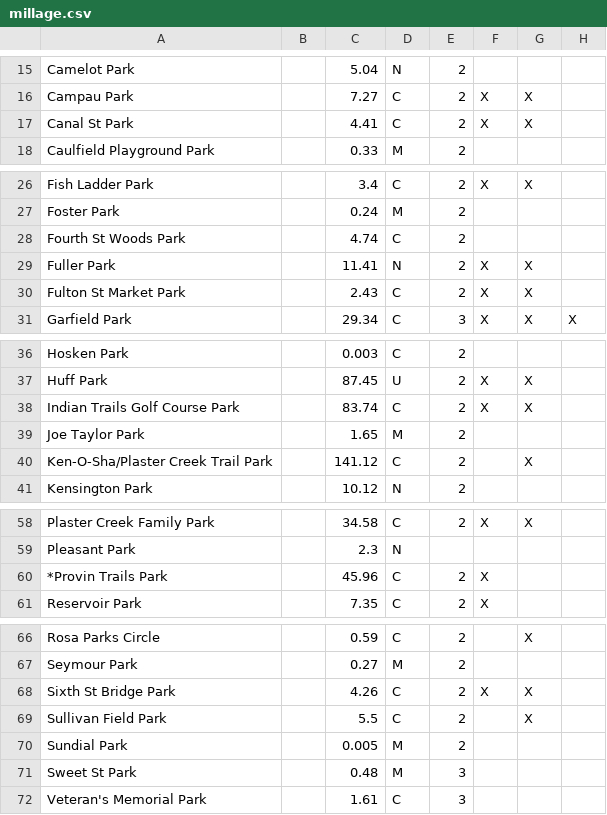
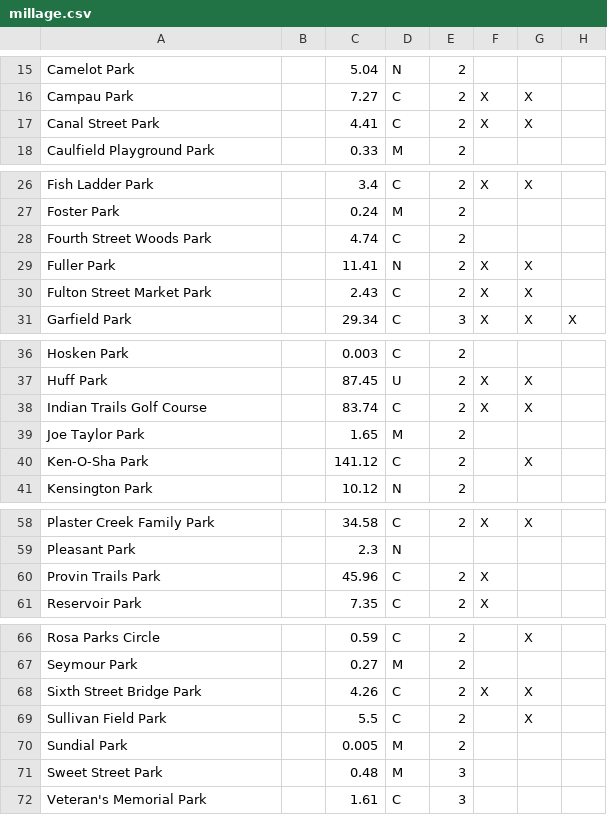
Before and after one commit to citizenlabsgr/grparks, a CSV file: data/millage.csv, drawn as a sheet; only a part is shown, gaps mark what is left out; the diff names each change by its address in the sheet, - before the commit and + after, or states it on an @@ line.

Commit message:
Update park names

```diff
--- a/data/millage.csv
+++ b/data/millage.csv
-A17: Canal St Park
+A17: Canal Street Park
-A28: Fourth St Woods Park
+A28: Fourth Street Woods Park
-A30: Fulton St Market Park
+A30: Fulton Street Market Park
-A38: Indian Trails Golf Course Park
+A38: Indian Trails Golf Course
-A40: Ken-O-Sha/Plaster Creek Trail Park
+A40: Ken-O-Sha Park
-A60: *Provin Trails Park
+A60: Provin Trails Park
-A68: Sixth St Bridge Park
+A68: Sixth Street Bridge Park
-A71: Sweet St Park
+A71: Sweet Street Park
```
